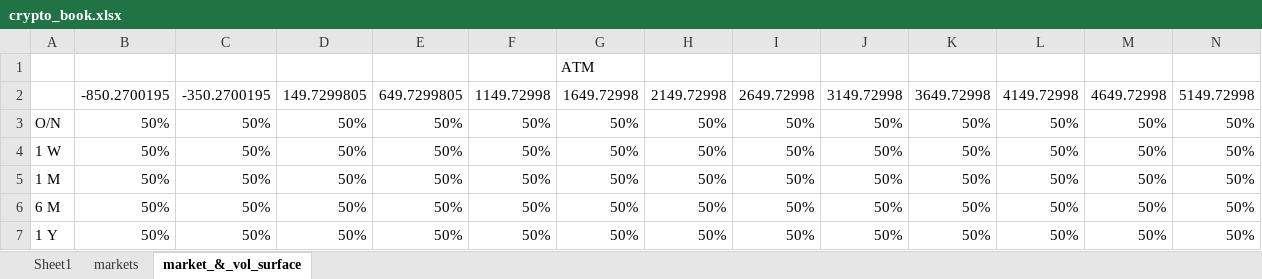
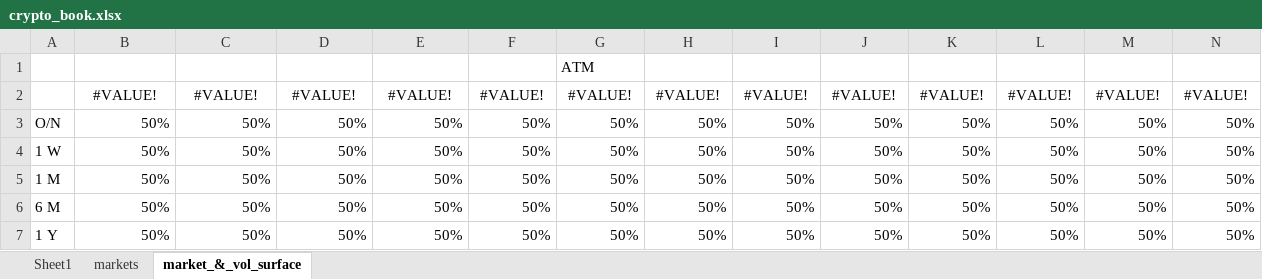
Before and after one commit to goldensnacks/bolt-hub, an Excel workbook: crypto_book.xlsx, sheet market_&_vol_surface, drawn as a sheet; values as stored, in another font and other column widths than the file's, no borders; removed rows and columns are numbered as before the commit, all else as after; the diff names each change by its address in the sheet, - before the commit and + after, or states it on an @@ line.

```diff
--- a/crypto_book.xlsx (sheet market_&_vol_surface)
+++ b/crypto_book.xlsx (sheet market_&_vol_surface)
-row 2:  | -850.2700195 | -350.2700195 | 149.7299805 | 649.7299805 | 1149.72998 | 1649.72998 | 2149.72998 | 2649.72998 | 3149.72998 | 3649.72998 | 4149.72998 | 4649.72998 | 5149.72998
+row 2:  | #VALUE! | #VALUE! | #VALUE! | #VALUE! | #VALUE! | #VALUE! | #VALUE! | #VALUE! | #VALUE! | #VALUE! | #VALUE! | #VALUE! | #VALUE!
```
Also changed, not shown: sheet Sheet1, sheet markets, charts or pictures, 9 other files.
